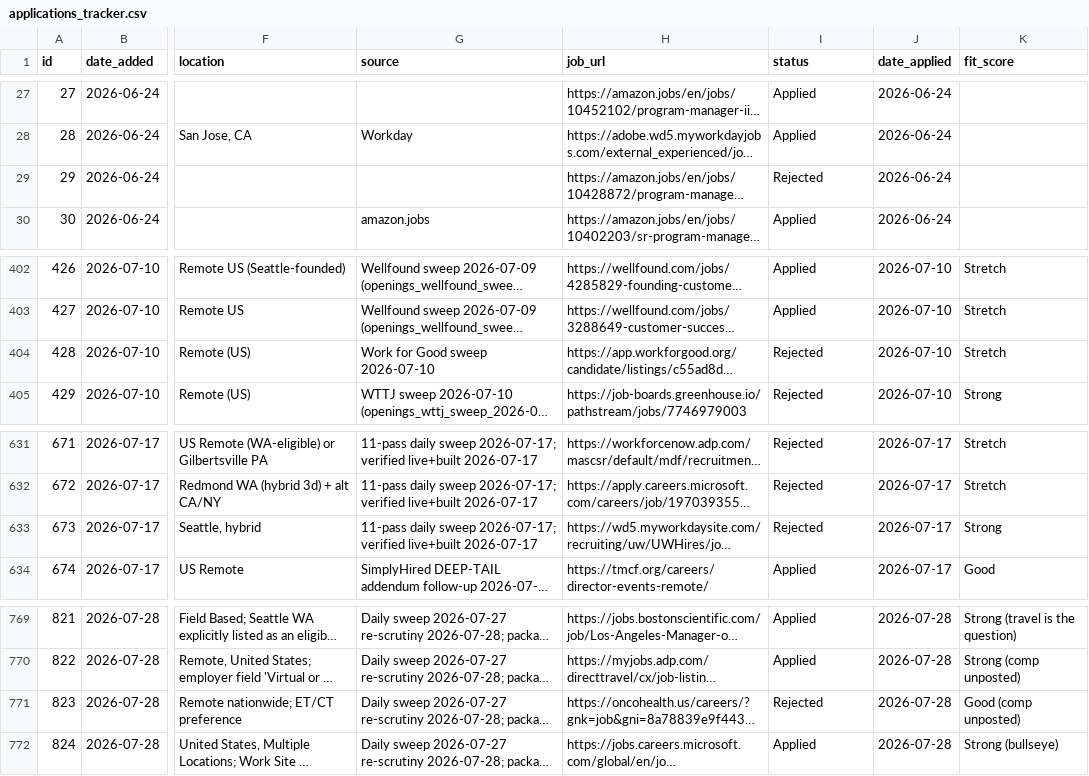
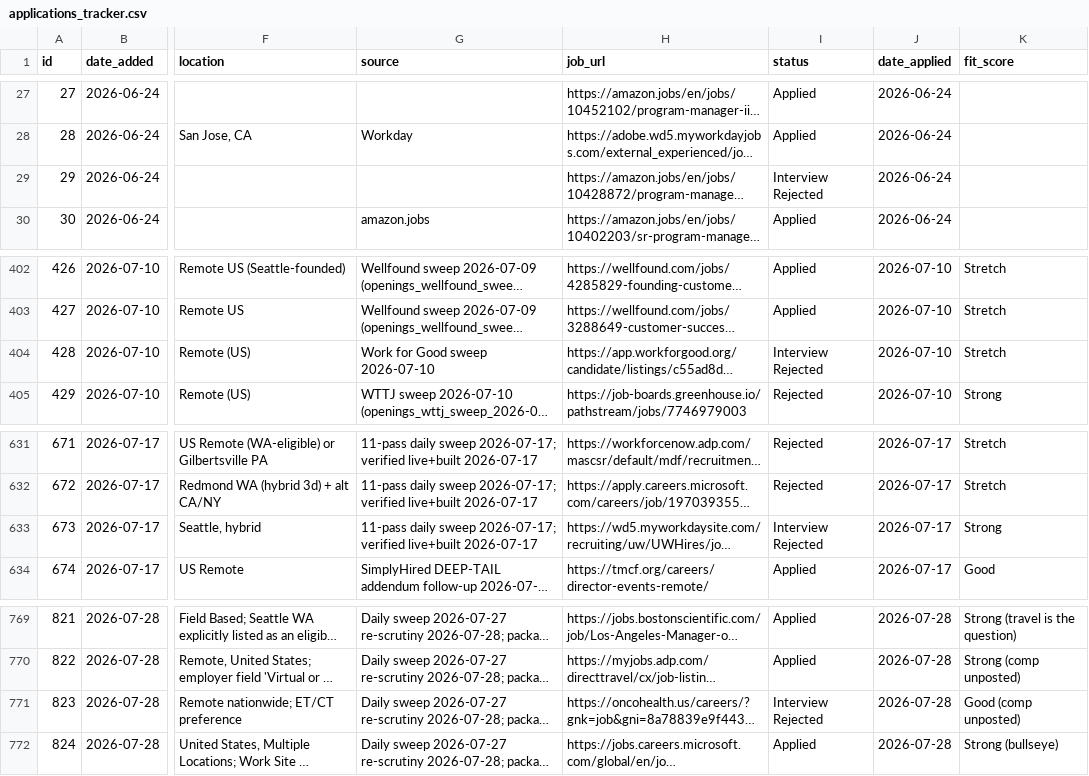
Before and after one commit to undrsky/t32tfoes3m, a CSV file: applications_tracker.csv, drawn as a sheet; only a part is shown, gaps mark what is left out; long unchanged cells end in …; the diff names each change by its address in the sheet, - before the commit and + after, or states it on an @@ line.

Commit message:
Fix Interview Rejected status for 4 rows 2026-08-10

```diff
--- a/applications_tracker.csv
+++ b/applications_tracker.csv
-I29 (status): Rejected
+I29 (status): Interview Rejected
-I404 (status): Rejected
+I404 (status): Interview Rejected
-I633 (status): Rejected
+I633 (status): Interview Rejected
-I771 (status): Rejected
+I771 (status): Interview Rejected
```
Also changed, not shown: 2 other files.
